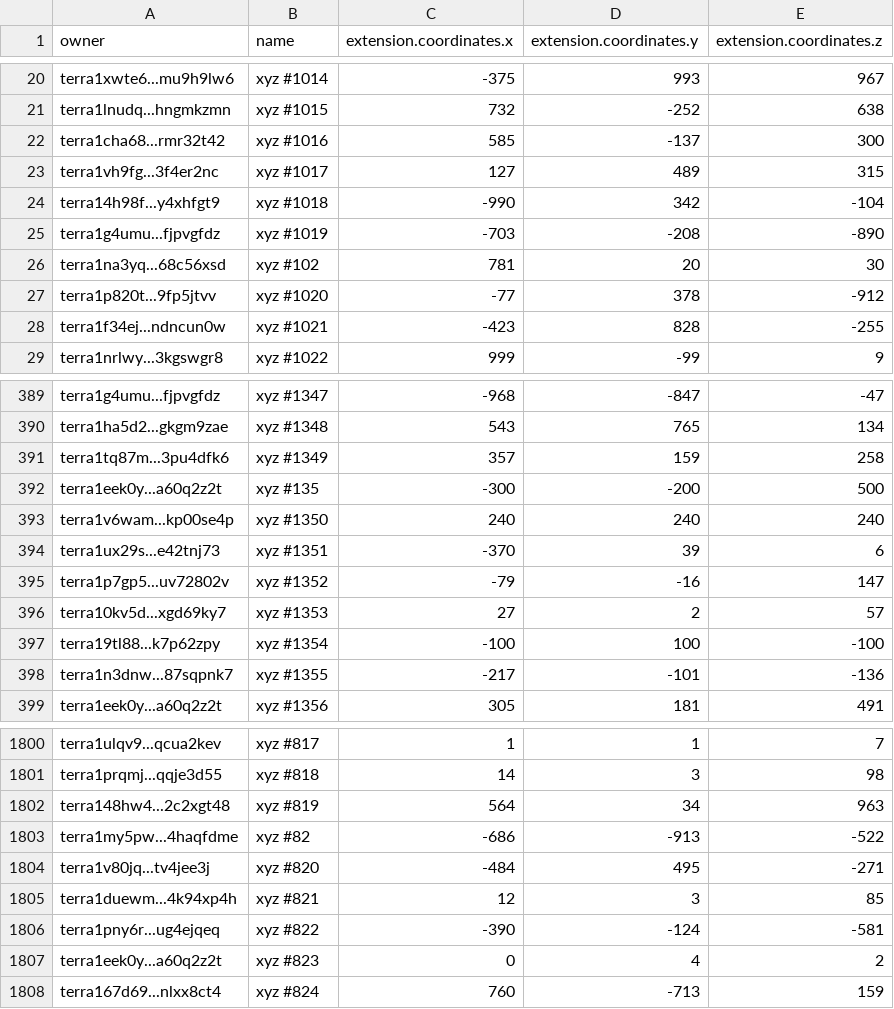
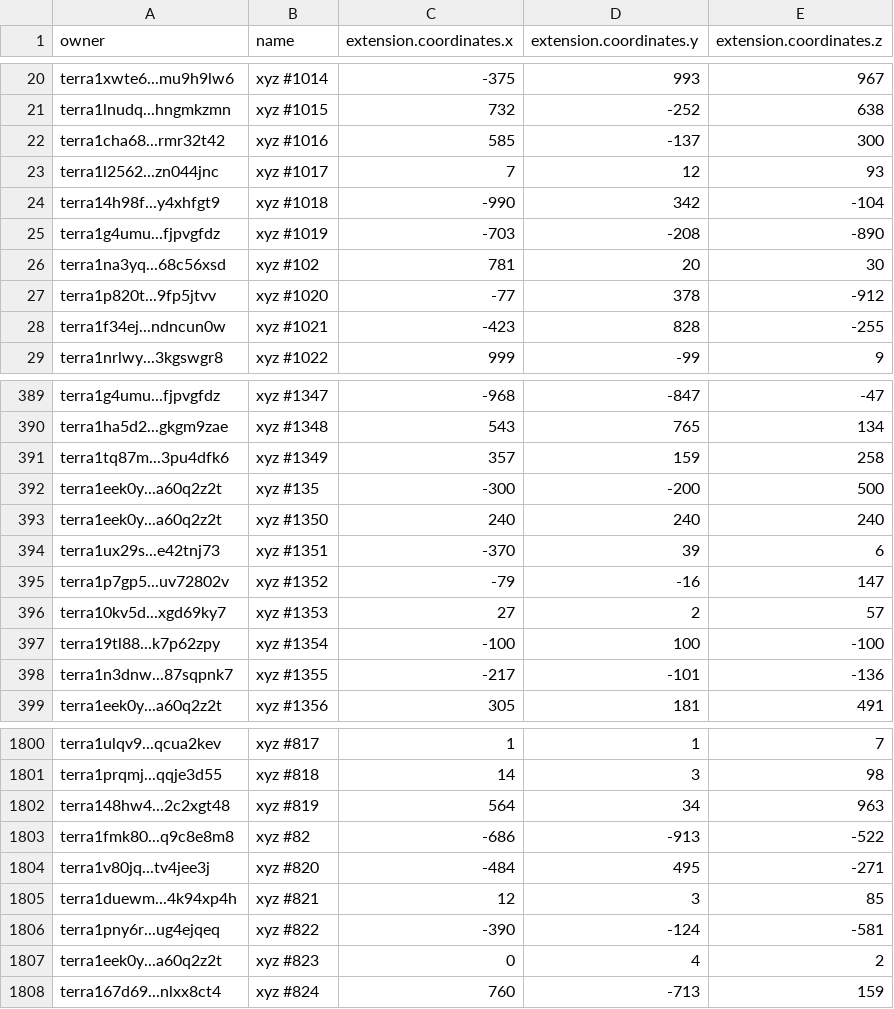
Before and after one commit to cryptoYJ/xyz-tools, a CSV file: xyz-all-tokens.csv, drawn as a sheet; only a part is shown, gaps mark what is left out.

Commit message:
update data

```diff
--- a/xyz-all-tokens.csv
+++ b/xyz-all-tokens.csv
@@ -22,3 +22,3 @@
 "terra1cha68...rmr32t42","xyz #1016",585,-137,300
-"terra1vh9fg...3f4er2nc","xyz #1017",127,489,315
+"terra1l2562...zn044jnc","xyz #1017",7,12,93
 "terra14h98f...y4xhfgt9","xyz #1018",-990,342,-104
@@ -392,3 +392,3 @@
 "terra1eek0y...a60q2z2t","xyz #135",-300,-200,500
-"terra1v6wam...kp00se4p","xyz #1350",240,240,240
+"terra1eek0y...a60q2z2t","xyz #1350",240,240,240
 "terra1ux29s...e42tnj73","xyz #1351",-370,39,6
@@ -1802,3 +1802,3 @@
 "terra148hw4...2c2xgt48","xyz #819",564,34,963
-"terra1my5pw...4haqfdme","xyz #82",-686,-913,-522
+"terra1fmk80...q9c8e8m8","xyz #82",-686,-913,-522
 "terra1v80jq...tv4jee3j","xyz #820",-484,495,-271
```
Also changed, not shown: 1 other file.
